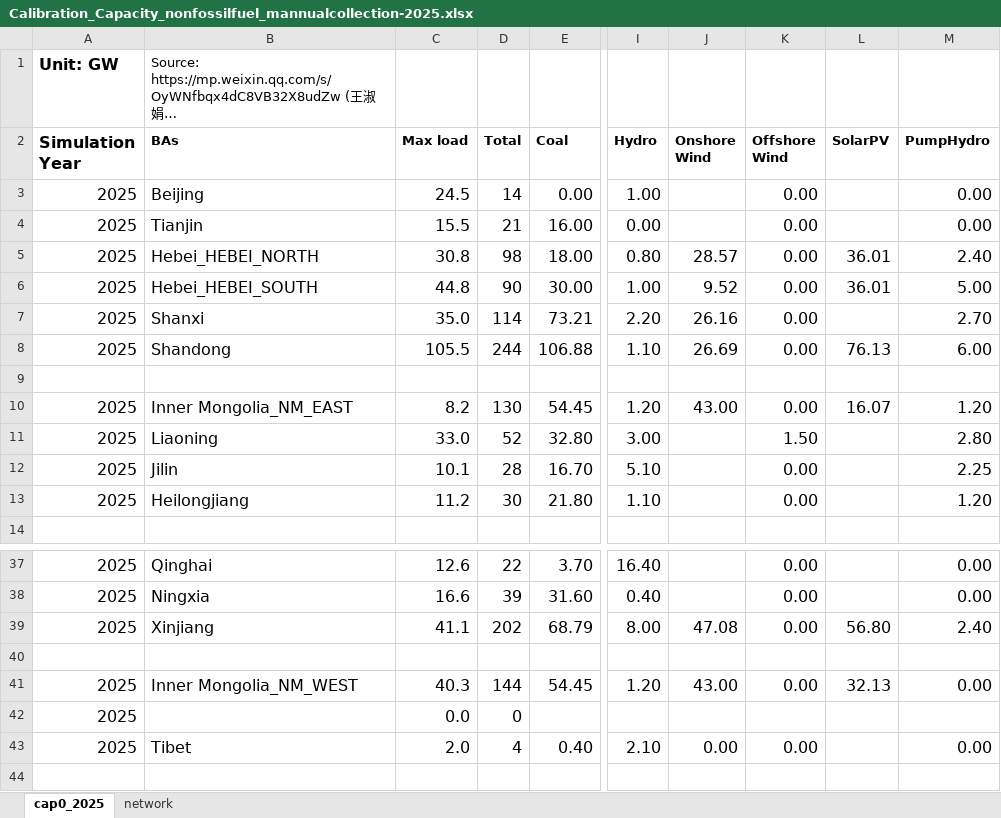
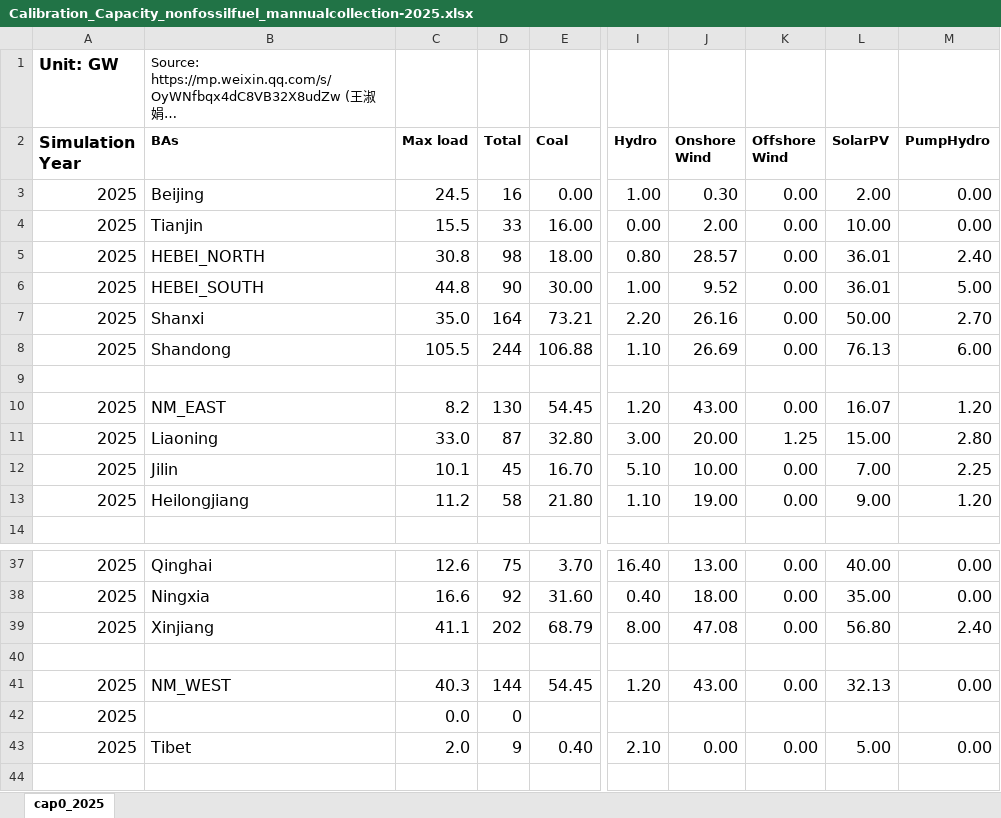
Before and after one commit to Shawn-Zhang122/Pypsa-Draworld-ElecTRADE, an Excel workbook: data/raw/Calibration_Capacity_nonfossilfuel_mannualcollection-2025.xlsx, sheet cap0_2025, drawn as a sheet; only a part is shown, gaps mark what is left out; long unchanged cells end in …; values as stored, in another font and other column widths than the file's, no borders; conditional formats not drawn; the diff covers the shown part only; the diff names each change by its address in the sheet, - before the commit and + after, or states it on an @@ line.

```diff
--- a/data/raw/Calibration_Capacity_nonfossilfuel_mannualcollection-2025.xlsx (sheet cap0_2025)
+++ b/data/raw/Calibration_Capacity_nonfossilfuel_mannualcollection-2025.xlsx (sheet cap0_2025)
-sheet tab: network
-D3 (Total): 14
+D3 (Total): 16
-J3 (Onshore Wind): (empty)
+J3 (Onshore Wind): 0.30
-L3 (SolarPV): (empty)
+L3 (SolarPV): 2.00
-D4 (Total): 21
+D4 (Total): 33
-J4 (Onshore Wind): (empty)
+J4 (Onshore Wind): 2.00
-L4 (SolarPV): (empty)
+L4 (SolarPV): 10.00
-B5 (BAs): Hebei_HEBEI_NORTH
+B5 (BAs): HEBEI_NORTH
-B6 (BAs): Hebei_HEBEI_SOUTH
+B6 (BAs): HEBEI_SOUTH
-D7 (Total): 114
+D7 (Total): 164
-L7 (SolarPV): (empty)
+L7 (SolarPV): 50.00
-B10 (BAs): Inner Mongolia_NM_EAST
+B10 (BAs): NM_EAST
-D11 (Total): 52
+D11 (Total): 87
-J11 (Onshore Wind): (empty)
+J11 (Onshore Wind): 20.00
-K11 (Offshore Wind): 1.50
+K11 (Offshore Wind): 1.25
-L11 (SolarPV): (empty)
+L11 (SolarPV): 15.00
-D12 (Total): 28
+D12 (Total): 45
-J12 (Onshore Wind): (empty)
+J12 (Onshore Wind): 10.00
-L12 (SolarPV): (empty)
+L12 (SolarPV): 7.00
-D13 (Total): 30
+D13 (Total): 58
-J13 (Onshore Wind): (empty)
+J13 (Onshore Wind): 19.00
-L13 (SolarPV): (empty)
+L13 (SolarPV): 9.00
-D37 (Total): 22
+D37 (Total): 75
-J37 (Onshore Wind): (empty)
+J37 (Onshore Wind): 13.00
-L37 (SolarPV): (empty)
+L37 (SolarPV): 40.00
-D38 (Total): 39
+D38 (Total): 92
-J38 (Onshore Wind): (empty)
+J38 (Onshore Wind): 18.00
-L38 (SolarPV): (empty)
+L38 (SolarPV): 35.00
-B41 (BAs): Inner Mongolia_NM_WEST
+B41 (BAs): NM_WEST
-D43 (Total): 4
+D43 (Total): 9
-L43 (SolarPV): (empty)
+L43 (SolarPV): 5.00
```
Also changed, not shown: 32 edited cells elsewhere in this sheet, 22 other files.
